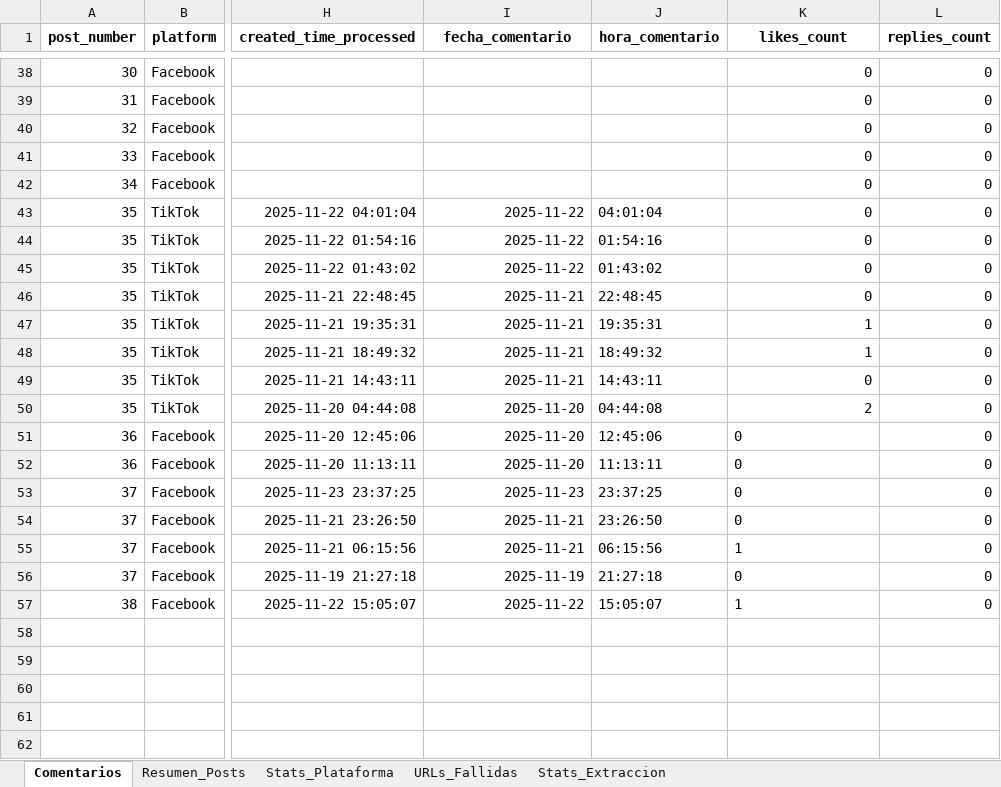
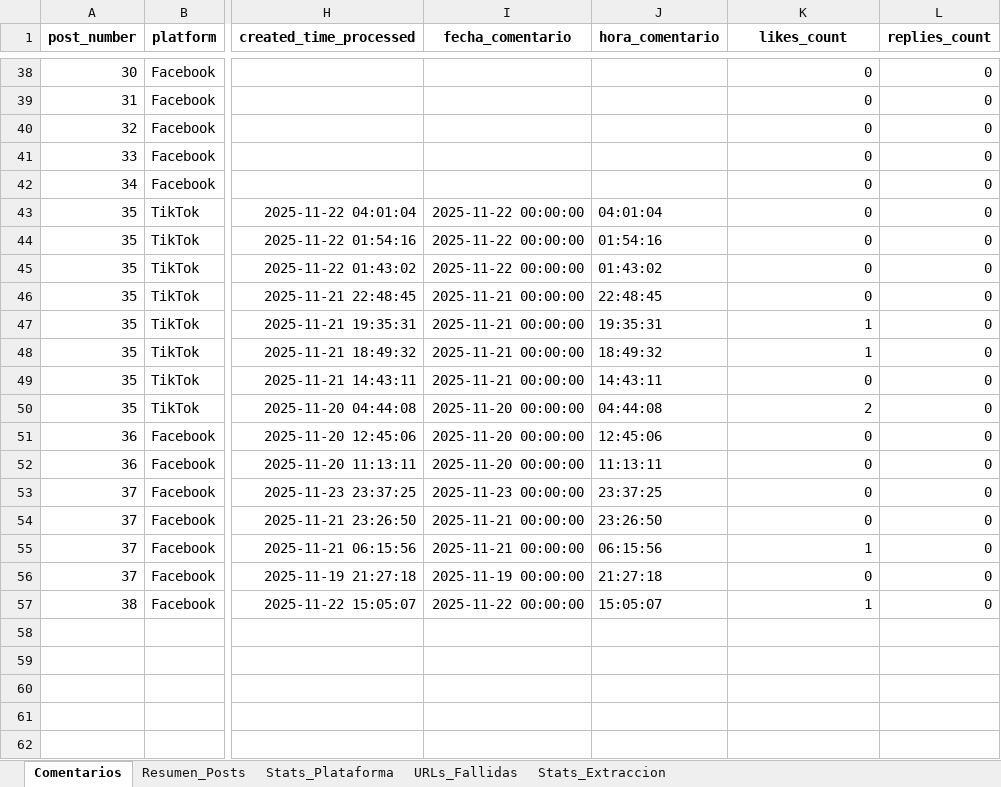
Before and after one commit to sociallisteningalpina-lang/Navidad-2025, an Excel workbook: Comentarios Campaña.xlsx, sheet Comentarios, drawn as a sheet; only a part is shown, gaps mark what is left out; values as stored, in another font and other column widths than the file's, no borders; the diff names each change by its address in the sheet, - before the commit and + after, or states it on an @@ line.

```diff
--- a/Comentarios Campaña.xlsx (sheet Comentarios)
+++ b/Comentarios Campaña.xlsx (sheet Comentarios)
-I43:I45 (fecha_comentario): 2025-11-22
+I43:I45 (fecha_comentario): 2025-11-22 00:00:00
-I46:I49 (fecha_comentario): 2025-11-21
+I46:I49 (fecha_comentario): 2025-11-21 00:00:00
-I50:I52 (fecha_comentario): 2025-11-20
+I50:I52 (fecha_comentario): 2025-11-20 00:00:00
-K51:K57 alignment: left
+K51:K57 alignment: right
-I53 (fecha_comentario): 2025-11-23
+I53 (fecha_comentario): 2025-11-23 00:00:00
-I54:I55 (fecha_comentario): 2025-11-21
+I54:I55 (fecha_comentario): 2025-11-21 00:00:00
-I56 (fecha_comentario): 2025-11-19
+I56 (fecha_comentario): 2025-11-19 00:00:00
-I57 (fecha_comentario): 2025-11-22
+I57 (fecha_comentario): 2025-11-22 00:00:00
```
